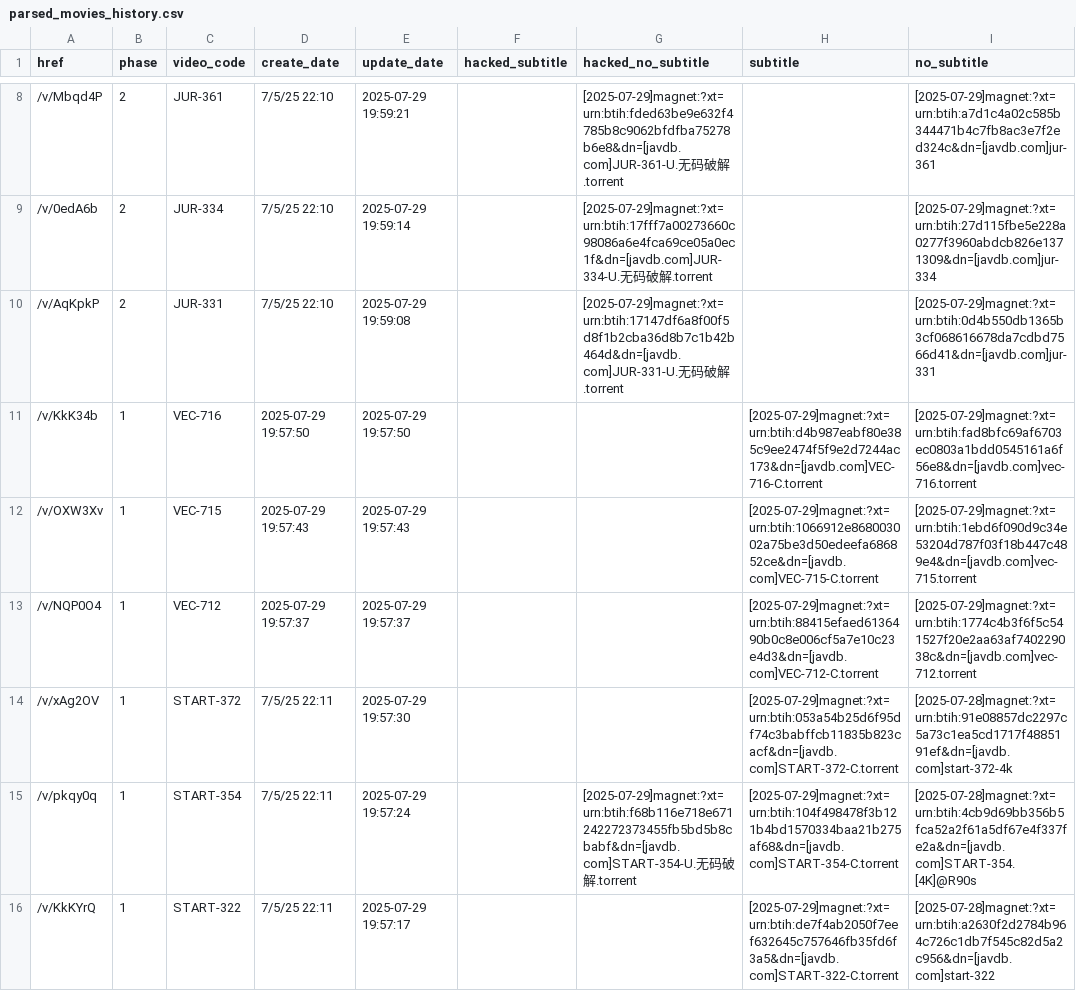
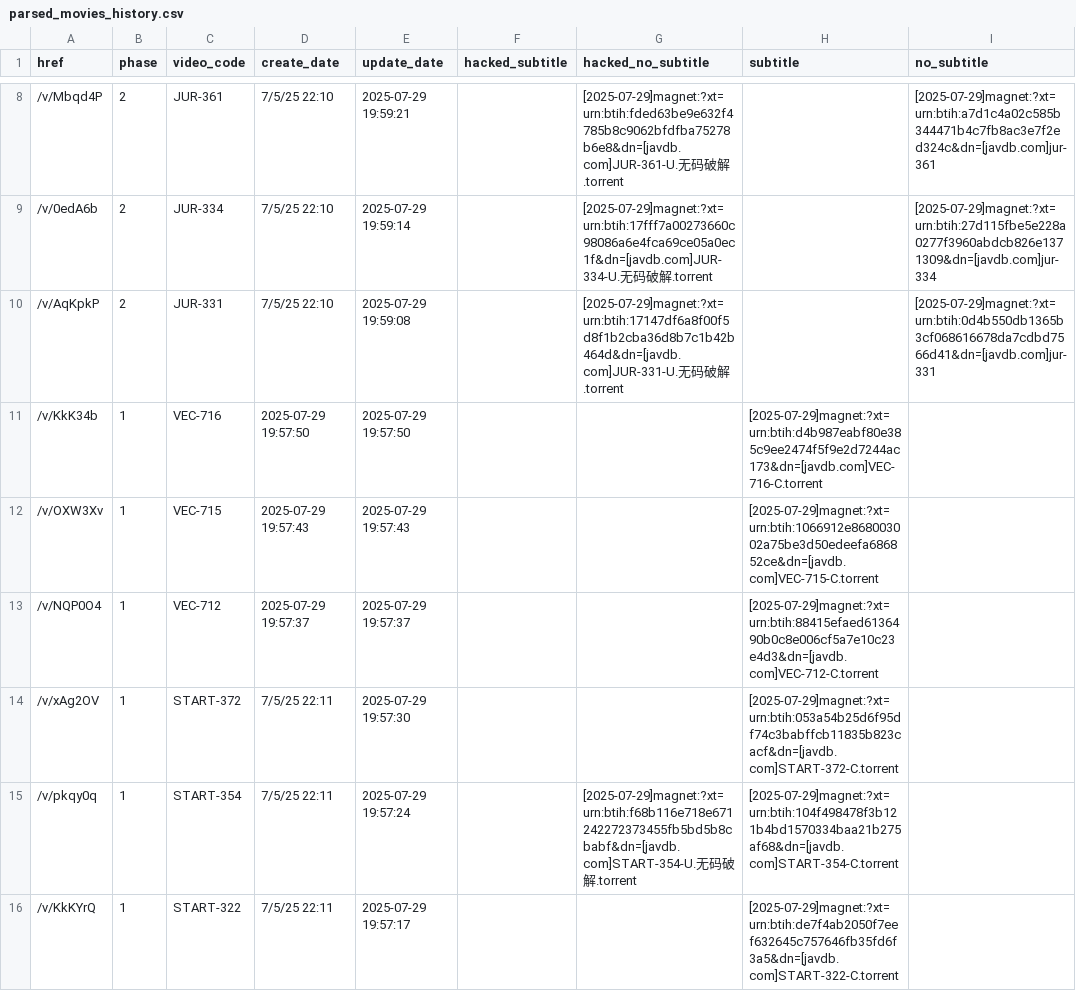
Before and after one commit to TongWu/JAVDB_AutoSpider, a CSV file: Daily Report/parsed_movies_history.csv, drawn as a sheet; only a part is shown, gaps mark what is left out; the diff covers the shown part only.

```diff
--- a/Daily Report/parsed_movies_history.csv
+++ b/Daily Report/parsed_movies_history.csv
@@ -10,7 +10,7 @@
 /v/AqKpkP,2,JUR-331,7/5/25 22:10,2025-07-29 19:59:08,,[2025-07-29]magnet:?xt=urn:btih:17147df6a8f00f5d8f1b2cba36d8b7c1b42b464d&dn=[javdb.com]JUR-331-U.无码破解.torrent,,[2025-07-29]magnet:?xt=urn:btih:0d4b550db1365b3cf068616678da7cdbd7566d41&dn=[javdb.com]jur-331
-/v/KkK34b,1,VEC-716,2025-07-29 19:57:50,2025-07-29 19:57:50,,,[2025-07-29]magnet:?xt=urn:btih:d4b987eabf80e385c9ee2474f5f9e2d7244ac173&dn=[javdb.com]VEC-716-C.torrent,[2025-07-29]magnet:?xt=urn:btih:fad8bfc69af6703ec0803a1bdd0545161a6f56e8&dn=[javdb.com]vec-716.torrent
-/v/OXW3Xv,1,VEC-715,2025-07-29 19:57:43,2025-07-29 19:57:43,,,[2025-07-29]magnet:?xt=urn:btih:1066912e868003002a75be3d50edeefa686852ce&dn=[javdb.com]VEC-715-C.torrent,[2025-07-29]magnet:?xt=urn:btih:1ebd6f090d9c34e53204d787f03f18b447c489e4&dn=[javdb.com]vec-715.torrent
-/v/NQP0O4,1,VEC-712,2025-07-29 19:57:37,2025-07-29 19:57:37,,,[2025-07-29]magnet:?xt=urn:btih:88415efaed6136490b0c8e006cf5a7e10c23e4d3&dn=[javdb.com]VEC-712-C.torrent,[2025-07-29]magnet:?xt=urn:btih:1774c4b3f6f5c541527f20e2aa63af740229038c&dn=[javdb.com]vec-712.torrent
-/v/xAg2OV,1,START-372,7/5/25 22:11,2025-07-29 19:57:30,,,[2025-07-29]magnet:?xt=urn:btih:053a54b25d6f95df74c3babffcb11835b823cacf&dn=[javdb.com]START-372-C.torrent,[2025-07-28]magnet:?xt=urn:btih:91e08857dc2297c5a73c1ea5cd1717f4885191ef&dn=[javdb.com]start-372-4k
-/v/pkqy0q,1,START-354,7/5/25 22:11,2025-07-29 19:57:24,,[2025-07-29]magnet:?xt=urn:btih:f68b116e718e671242272373455fb5bd5b8cbabf&dn=[javdb.com]START-354-U.无码破解.torrent,[2025-07-29]magnet:?xt=urn:btih:104f498478f3b121b4bd1570334baa21b275af68&dn=[javdb.com]START-354-C.torrent,[2025-07-28]magnet:?xt=urn:btih:4cb9d69bb356b5fca52a2f61a5df67e4f337fe2a&dn=[javdb.com]START-354.[4K]@R90s
-/v/KkKYrQ,1,START-322,7/5/25 22:11,2025-07-29 19:57:17,,,[2025-07-29]magnet:?xt=urn:btih:de7f4ab2050f7eef632645c757646fb35fd6f3a5&dn=[javdb.com]START-322-C.torrent,[2025-07-28]magnet:?xt=urn:btih:a2630f2d2784b964c726c1db7f545c82d5a2c956&dn=[javdb.com]start-322
+/v/KkK34b,1,VEC-716,2025-07-29 19:57:50,2025-07-29 19:57:50,,,[2025-07-29]magnet:?xt=urn:btih:d4b987eabf80e385c9ee2474f5f9e2d7244ac173&dn=[javdb.com]VEC-716-C.torrent,
+/v/OXW3Xv,1,VEC-715,2025-07-29 19:57:43,2025-07-29 19:57:43,,,[2025-07-29]magnet:?xt=urn:btih:1066912e868003002a75be3d50edeefa686852ce&dn=[javdb.com]VEC-715-C.torrent,
+/v/NQP0O4,1,VEC-712,2025-07-29 19:57:37,2025-07-29 19:57:37,,,[2025-07-29]magnet:?xt=urn:btih:88415efaed6136490b0c8e006cf5a7e10c23e4d3&dn=[javdb.com]VEC-712-C.torrent,
+/v/xAg2OV,1,START-372,7/5/25 22:11,2025-07-29 19:57:30,,,[2025-07-29]magnet:?xt=urn:btih:053a54b25d6f95df74c3babffcb11835b823cacf&dn=[javdb.com]START-372-C.torrent,
+/v/pkqy0q,1,START-354,7/5/25 22:11,2025-07-29 19:57:24,,[2025-07-29]magnet:?xt=urn:btih:f68b116e718e671242272373455fb5bd5b8cbabf&dn=[javdb.com]START-354-U.无码破解.torrent,[2025-07-29]magnet:?xt=urn:btih:104f498478f3b121b4bd1570334baa21b275af68&dn=[javdb.com]START-354-C.torrent,
+/v/KkKYrQ,1,START-322,7/5/25 22:11,2025-07-29 19:57:17,,,[2025-07-29]magnet:?xt=urn:btih:de7f4ab2050f7eef632645c757646fb35fd6f3a5&dn=[javdb.com]START-322-C.torrent,
```
Also changed, not shown: 53 edited cells elsewhere in this file, 5 other files.
